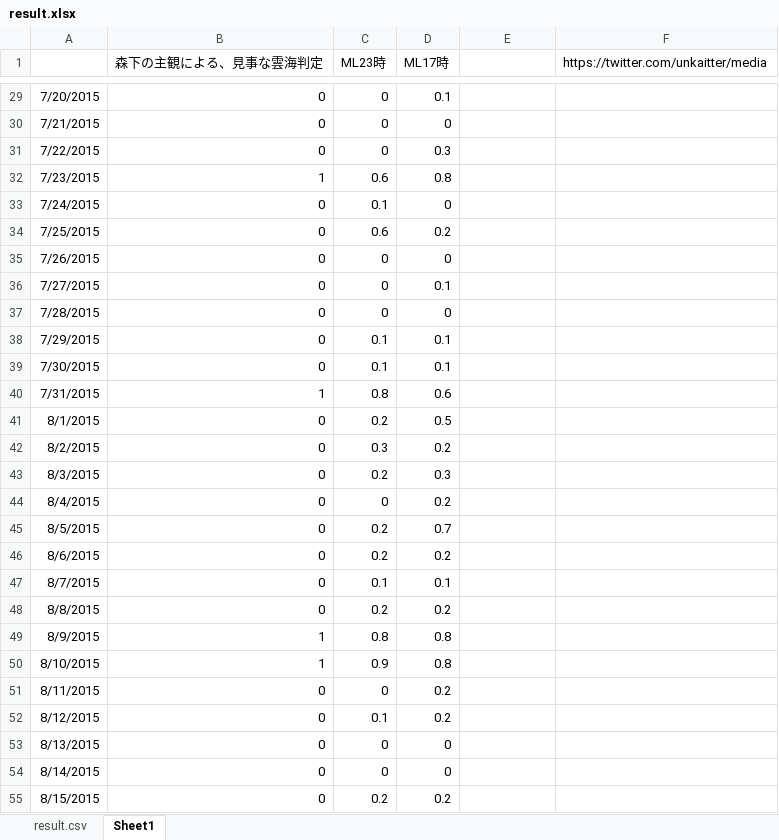
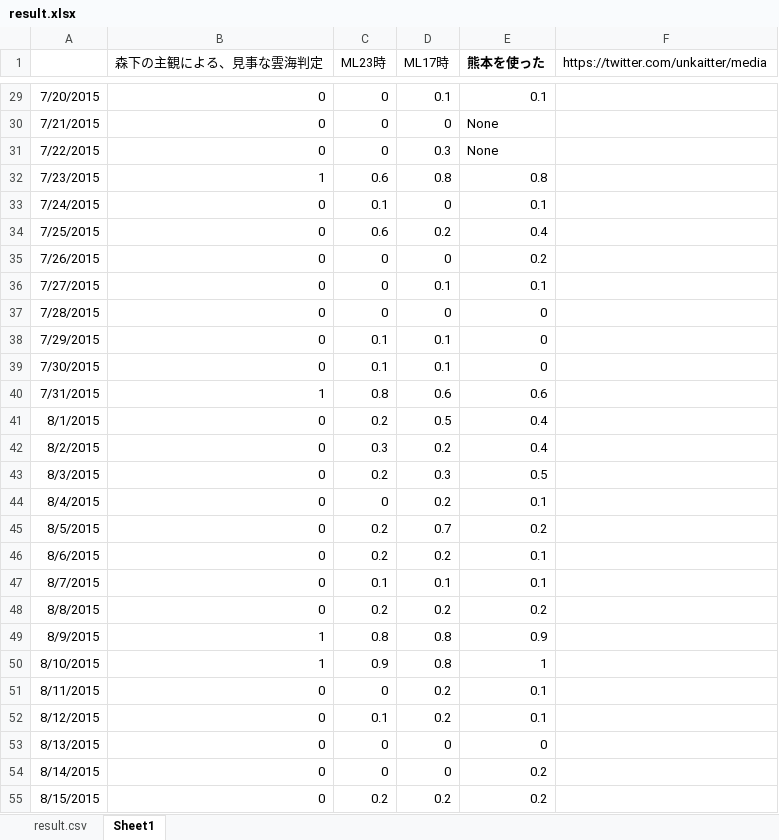
Before and after one commit to KatsuhiroMorishita/Aso_Sea_Clouds_Pridiction, an Excel workbook: result.xlsx, sheet Sheet1, drawn as a sheet; only a part is shown, gaps mark what is left out; values as stored, in another font and other column widths than the file's, no borders; conditional formats not drawn; the diff covers the shown part only; the diff names each change by its address in the sheet, - before the commit and + after, or states it on an @@ line.

```diff
--- a/result.xlsx (sheet Sheet1)
+++ b/result.xlsx (sheet Sheet1)
-E1: (empty)
+E1: 熊本を使った
-E29 (熊本を使った): (empty)
+E29 (熊本を使った): 0.1
-E30:E31 (熊本を使った): (empty)
+E30:E31 (熊本を使った): None
-E32 (熊本を使った): (empty)
+E32 (熊本を使った): 0.8
-E33 (熊本を使った): (empty)
+E33 (熊本を使った): 0.1
-E34 (熊本を使った): (empty)
+E34 (熊本を使った): 0.4
-E35 (熊本を使った): (empty)
+E35 (熊本を使った): 0.2
-E36 (熊本を使った): (empty)
+E36 (熊本を使った): 0.1
-E37:E39 (熊本を使った): (empty)
+E37:E39 (熊本を使った): 0
-E40 (熊本を使った): (empty)
+E40 (熊本を使った): 0.6
-E41:E42 (熊本を使った): (empty)
+E41:E42 (熊本を使った): 0.4
-E43 (熊本を使った): (empty)
+E43 (熊本を使った): 0.5
-E44 (熊本を使った): (empty)
+E44 (熊本を使った): 0.1
-E45 (熊本を使った): (empty)
+E45 (熊本を使った): 0.2
-E46:E47 (熊本を使った): (empty)
+E46:E47 (熊本を使った): 0.1
-E48 (熊本を使った): (empty)
+E48 (熊本を使った): 0.2
-E49 (熊本を使った): (empty)
+E49 (熊本を使った): 0.9
-E50 (熊本を使った): (empty)
+E50 (熊本を使った): 1
-E51:E52 (熊本を使った): (empty)
+E51:E52 (熊本を使った): 0.1
-E53 (熊本を使った): (empty)
+E53 (熊本を使った): 0
-E54:E55 (熊本を使った): (empty)
+E54:E55 (熊本を使った): 0.2
```
Also changed, not shown: 61 added rows and 36 edited cells elsewhere in this sheet, 23 other files.
